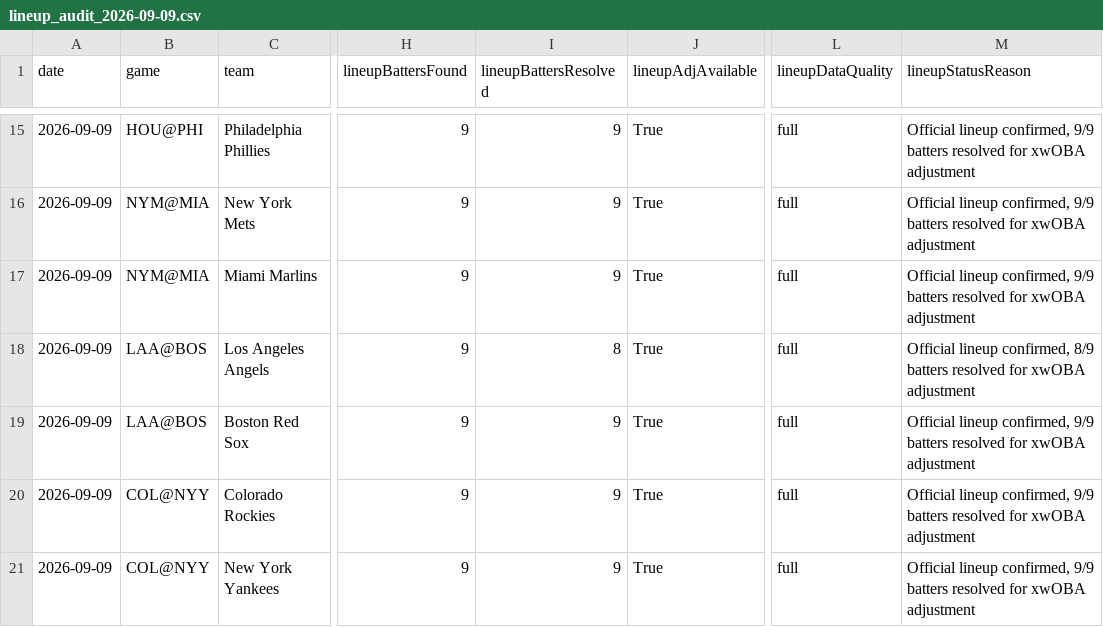
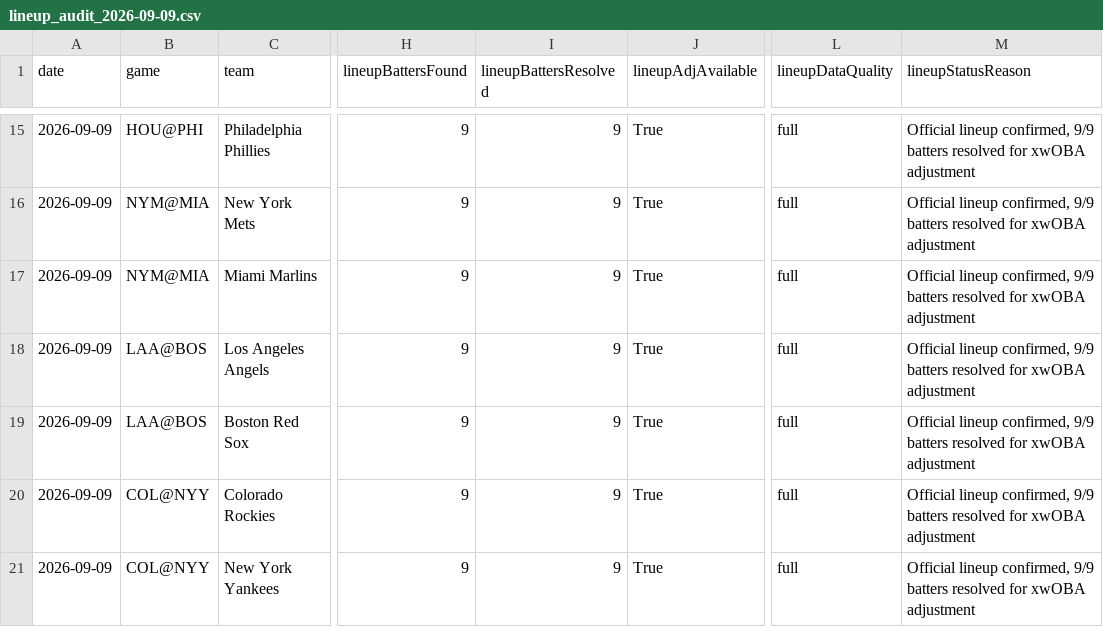
Before and after one commit to chmoses98/edge-finder-api, a CSV file: data/lineup_audit_2026-09-09.csv, drawn as a sheet; only a part is shown, gaps mark what is left out; the diff names each change by its address in the sheet, - before the commit and + after, or states it on an @@ line.

```diff
--- a/data/lineup_audit_2026-09-09.csv
+++ b/data/lineup_audit_2026-09-09.csv
-I18 (lineupBattersResolved): 8
+I18 (lineupBattersResolved): 9
-M18 (lineupStatusReason): …lineup confirmed, 8/9 batters resolved…
+M18 (lineupStatusReason): …lineup confirmed, 9/9 batters resolved…
```
Also changed, not shown: data/f5_audit_2026-09-09.csv, 25 other files.
